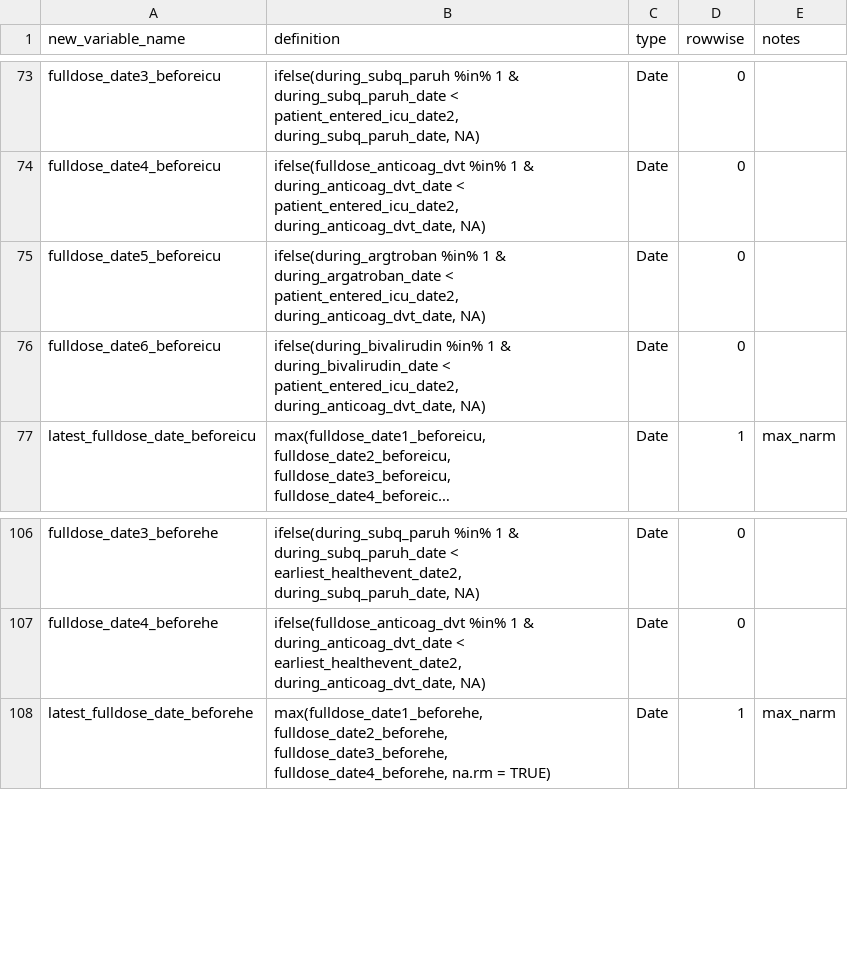
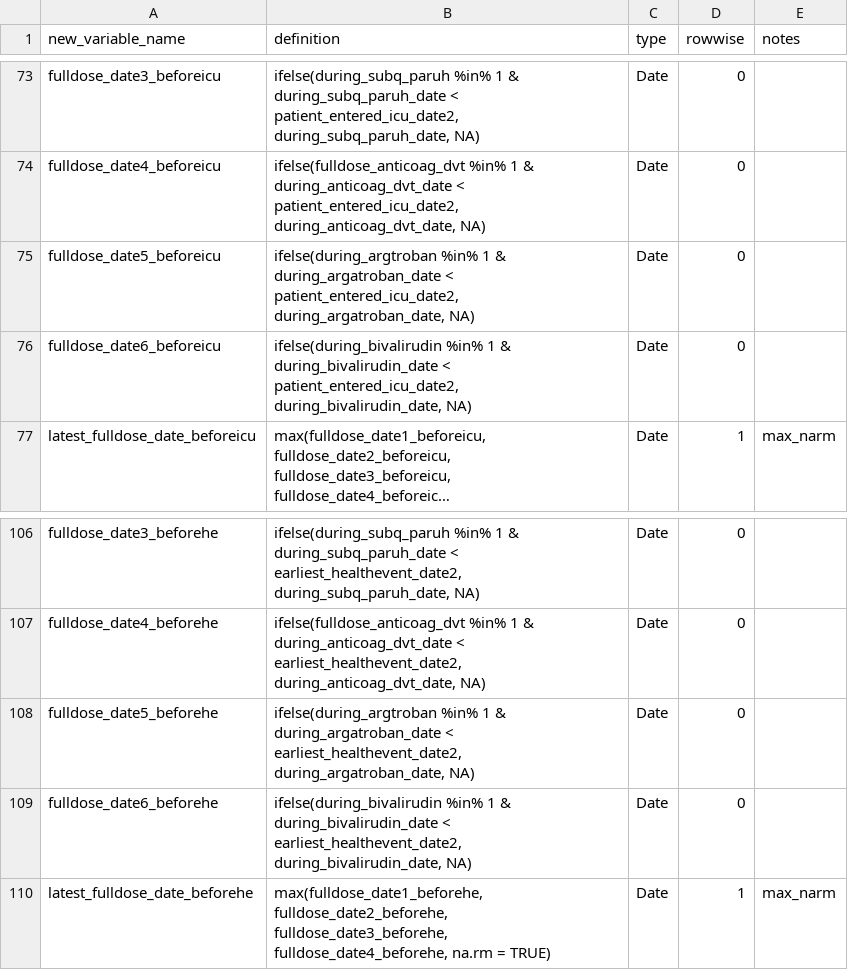
Before and after one commit to rsoren/aha_covid_dataprep_specs, a CSV file: 02_create_new_variables.csv, drawn as a sheet; only a part is shown, gaps mark what is left out; long unchanged cells end in …; the diff names each change by its address in the sheet, - before the commit and + after, or states it on an @@ line.

Commit message:
Update 02_create_new_variables.csv

```diff
--- a/02_create_new_variables.csv
+++ b/02_create_new_variables.csv
-B75 (definition): …< patient_entered_icu_date2, during_anticoag_dvt_date, NA)
+B75 (definition): …< patient_entered_icu_date2, during_argatroban_date, NA)
-B76 (definition): …< patient_entered_icu_date2, during_anticoag_dvt_date, NA)
+B76 (definition): …< patient_entered_icu_date2, during_bivalirudin_date, NA)
+row 108: fulldose_date5_beforehe | ifelse(during_argtroban %in% 1 & during_argatroban_date < earliest_healthevent_date2, during_argatroban_date, NA) | Date | 0
+row 109: fulldose_date6_beforehe | ifelse(during_bivalirudin %in% 1 & during_bivalirudin_date < earliest_healthevent_date2, during_bivalirudin_date, NA) | Date | 0
```
